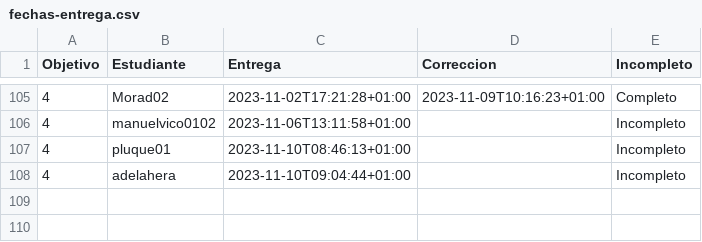
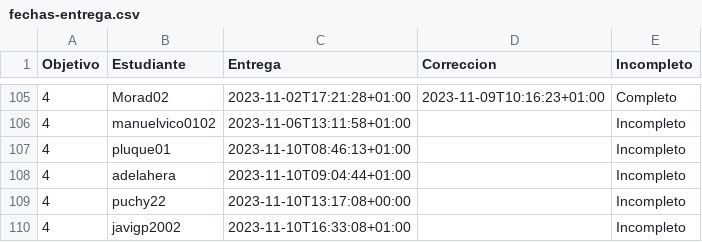
Before and after one commit to JJ/IV-23-24, a CSV file: data/fechas-entrega.csv, drawn as a sheet; only a part is shown, gaps mark what is left out.

Commit message:
:arrow_up: Actualiza datos

```diff
--- a/data/fechas-entrega.csv
+++ b/data/fechas-entrega.csv
@@ -108 +108,3 @@ Objetivo;Estudiante;Entrega;Correccion;Incompleto
 4; adelahera;2023-11-10T09:04:44+01:00;;Incompleto
+4; puchy22;2023-11-10T13:17:08+00:00;;Incompleto
+4; javigp2002;2023-11-10T16:33:08+01:00;;Incompleto
```
